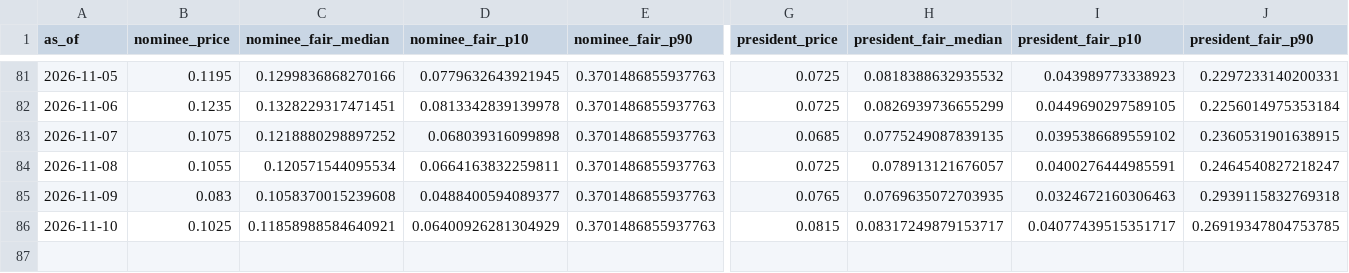
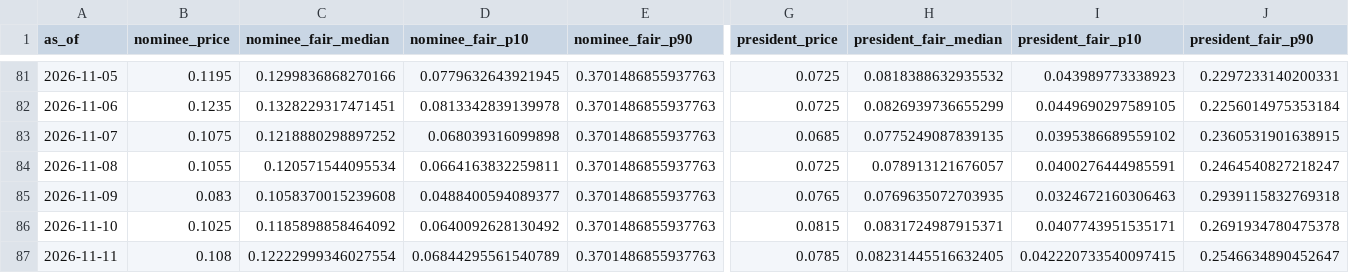
Before and after one commit to SebastianChaves210/newsom-2028-valuation, a CSV file: data/processed/verdict_history.csv, drawn as a sheet; only a part is shown, gaps mark what is left out; rows hold the shown columns only; the diff names each change by its address in the sheet, - before the commit and + after, or states it on an @@ line.

```diff
--- a/data/processed/verdict_history.csv
+++ b/data/processed/verdict_history.csv
-C86 (nominee_fair_median): 0.11858988584640921
+C86 (nominee_fair_median): 0.1185898858464092
-D86 (nominee_fair_p10): 0.06400926281304929
+D86 (nominee_fair_p10): 0.0640092628130492
-H86 (president_fair_median): 0.08317249879153717
+H86 (president_fair_median): 0.0831724987915371
-I86 (president_fair_p10): 0.04077439515351717
+I86 (president_fair_p10): 0.0407743951535171
-J86 (president_fair_p90): 0.26919347804753785
+J86 (president_fair_p90): 0.2691934780475378
+row 87: 2026-11-11 | 0.108 | 0.12222999346027554 | 0.06844295561540789 | 0.3701486855937763 | 0.0785 | 0.08231445516632405 | 0.042220733540097415 | 0.2546634890452647
```
Also changed, not shown: data/processed/fred.csv, data/processed/price_history.csv, 11 other files.
